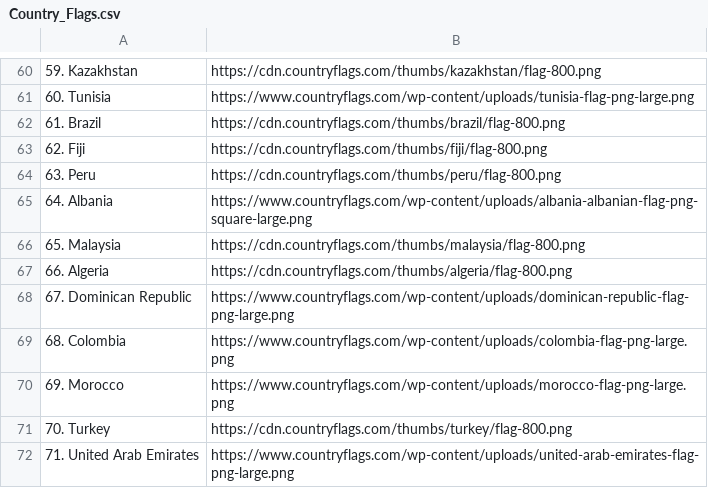
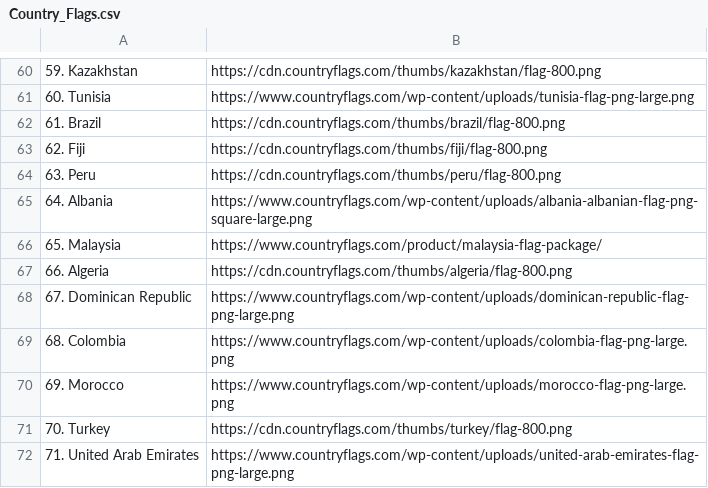
Before and after one commit to demeshFernando/SDG1-Poverty, a CSV file: Collected Details/Part 1 related items/Country Flags/Country_Flags.csv, drawn as a sheet; only a part is shown, gaps mark what is left out.

Commit message:
completing countries unit beize

```diff
--- a/Collected Details/Part 1 related items/Country Flags/Country_Flags.csv
+++ b/Collected Details/Part 1 related items/Country Flags/Country_Flags.csv
@@ -65,3 +65,3 @@
 64. Albania,https://www.countryflags.com/wp-content/uploads/albania-albanian-flag-png-square-large.png
-65. Malaysia,https://cdn.countryflags.com/thumbs/malaysia/flag-800.png
+65. Malaysia,https://www.countryflags.com/product/malaysia-flag-package/
 66. Algeria,https://cdn.countryflags.com/thumbs/algeria/flag-800.png
```
